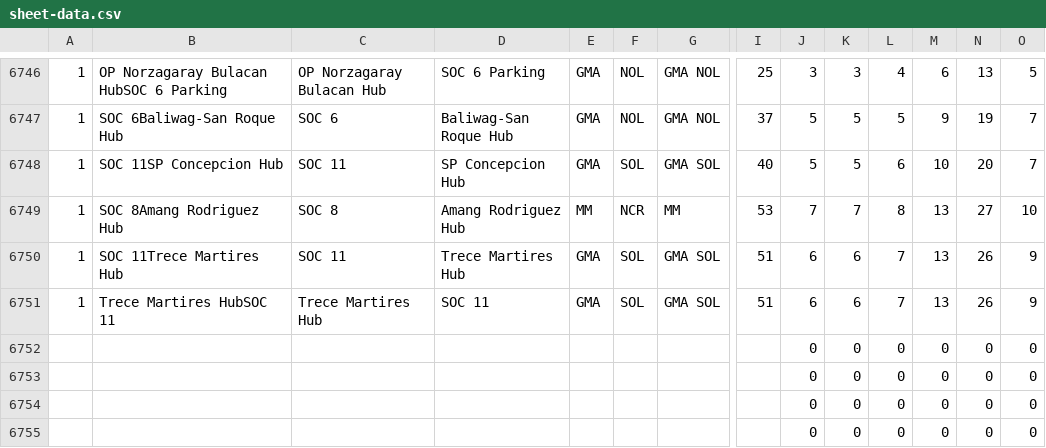
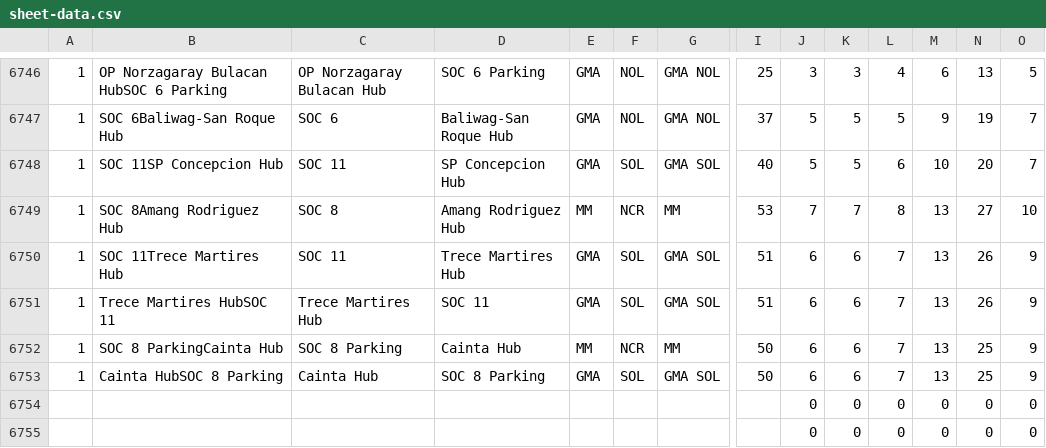
Before and after one commit to pamelacabanting-design/rc-fuel-matrix, a CSV file: sheet-data.csv, drawn as a sheet; only a part is shown, gaps mark what is left out; removed rows and columns are numbered as before the commit, all else as after; rows hold the shown columns only; the diff names each change by its address in the sheet, - before the commit and + after, or states it on an @@ line.

```diff
--- a/sheet-data.csv
+++ b/sheet-data.csv
-row 6752:  |  |  |  |  |  |  |  | 0 | 0 | 0 | 0 | 0 | 0
-row 6753:  |  |  |  |  |  |  |  | 0 | 0 | 0 | 0 | 0 | 0
+row 6752: 1 | SOC 8 ParkingCainta Hub | SOC 8 Parking | Cainta Hub | MM | NCR | MM | 50 | 6 | 6 | 7 | 13 | 25 | 9
+row 6753: 1 | Cainta HubSOC 8 Parking | Cainta Hub | SOC 8 Parking | GMA | SOL | GMA SOL | 50 | 6 | 6 | 7 | 13 | 25 | 9
```
